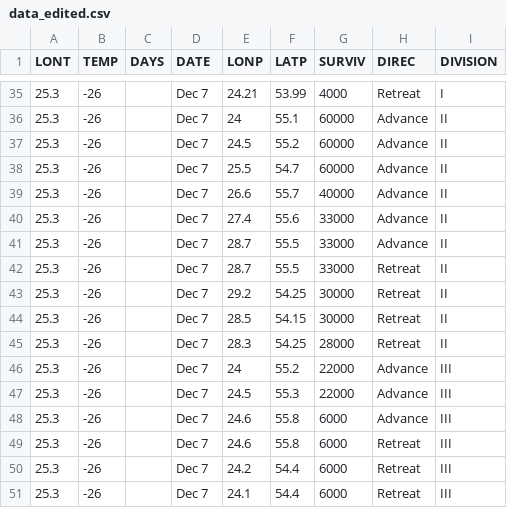
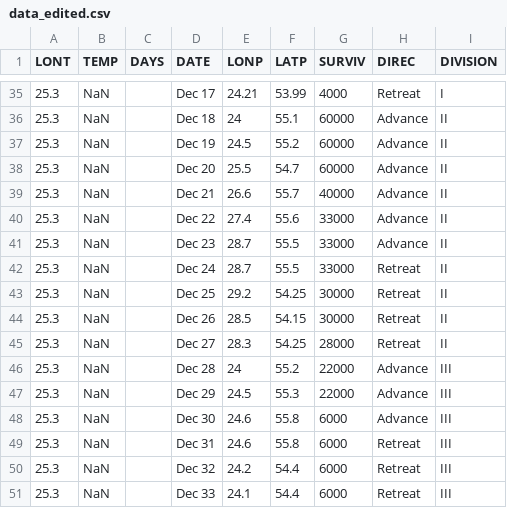
Before and after one commit to LouisFoucard/minard_viz, a CSV file: data_edited.csv, drawn as a sheet; only a part is shown, gaps mark what is left out; the diff covers the shown part only.

```diff
--- a/data_edited.csv
+++ b/data_edited.csv
@@ -35,17 +35,17 @@ LONT,TEMP,DAYS,DATE,LONP,LATP,SURVIV,DIREC,DIVISION
-25.3,-26,,  Dec 7,24.21,53.99,4000,Retreat,I
-25.3,-26,,  Dec 7,24,55.1,60000,Advance,II
-25.3,-26,,  Dec 7,24.5,55.2,60000,Advance,II
-25.3,-26,,  Dec 7,25.5,54.7,60000,Advance,II
-25.3,-26,,  Dec 7,26.6,55.7,40000,Advance,II
-25.3,-26,,  Dec 7,27.4,55.6,33000,Advance,II
-25.3,-26,,  Dec 7,28.7,55.5,33000,Advance,II
-25.3,-26,,  Dec 7,28.7,55.5,33000,Retreat,II
-25.3,-26,,  Dec 7,29.2,54.25,30000,Retreat,II
-25.3,-26,,  Dec 7,28.5,54.15,30000,Retreat,II
-25.3,-26,,  Dec 7,28.3,54.25,28000,Retreat,II
-25.3,-26,,  Dec 7,24,55.2,22000,Advance,III
-25.3,-26,,  Dec 7,24.5,55.3,22000,Advance,III
-25.3,-26,,  Dec 7,24.6,55.8,6000,Advance,III
-25.3,-26,,  Dec 7,24.6,55.8,6000,Retreat,III
-25.3,-26,,  Dec 7,24.2,54.4,6000,Retreat,III
-25.3,-26,,  Dec 7,24.1,54.4,6000,Retreat,III
+25.3,NaN,,  Dec 17,24.21,53.99,4000,Retreat,I
+25.3,NaN,,  Dec 18,24,55.1,60000,Advance,II
+25.3,NaN,,  Dec 19,24.5,55.2,60000,Advance,II
+25.3,NaN,,  Dec 20,25.5,54.7,60000,Advance,II
+25.3,NaN,,  Dec 21,26.6,55.7,40000,Advance,II
+25.3,NaN,,  Dec 22,27.4,55.6,33000,Advance,II
+25.3,NaN,,  Dec 23,28.7,55.5,33000,Advance,II
+25.3,NaN,,  Dec 24,28.7,55.5,33000,Retreat,II
+25.3,NaN,,  Dec 25,29.2,54.25,30000,Retreat,II
+25.3,NaN,,  Dec 26,28.5,54.15,30000,Retreat,II
+25.3,NaN,,  Dec 27,28.3,54.25,28000,Retreat,II
+25.3,NaN,,  Dec 28,24,55.2,22000,Advance,III
+25.3,NaN,,  Dec 29,24.5,55.3,22000,Advance,III
+25.3,NaN,,  Dec 30,24.6,55.8,6000,Advance,III
+25.3,NaN,,  Dec 31,24.6,55.8,6000,Retreat,III
+25.3,NaN,,  Dec 32,24.2,54.4,6000,Retreat,III
+25.3,NaN,,  Dec 33,24.1,54.4,6000,Retreat,III
```
Also changed, not shown: 92 edited cells elsewhere in this file, 1 other file.
